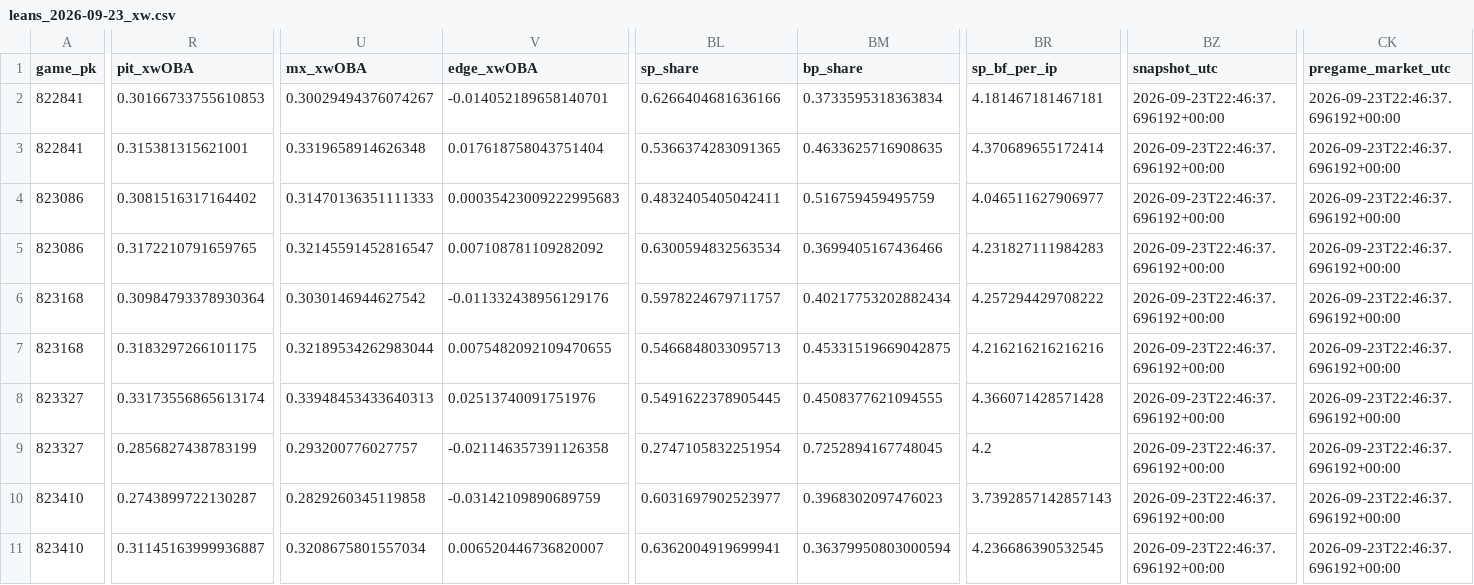
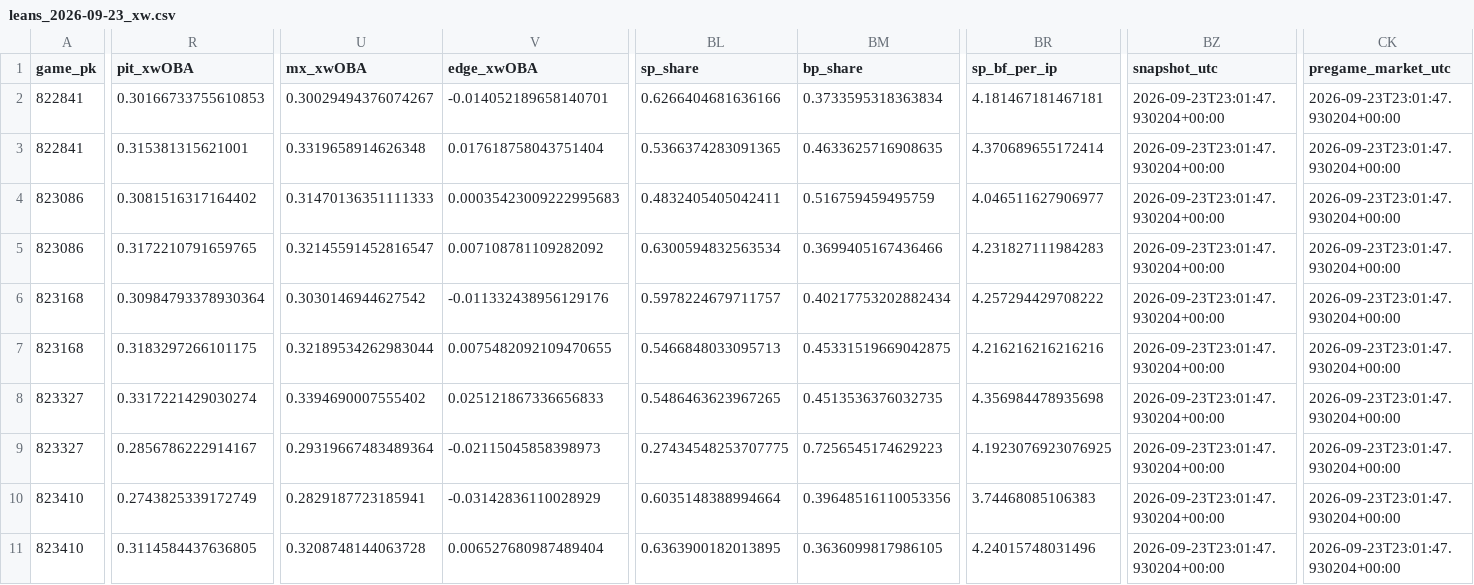
Before and after one commit to Dave356w/Dave356w, a CSV file: data/leans_2026-09-23_xw.csv, drawn as a sheet; only a part is shown, gaps mark what is left out; the diff covers the shown part only; the diff names each change by its address in the sheet, - before the commit and + after, or states it on an @@ line.

```diff
--- a/data/leans_2026-09-23_xw.csv
+++ b/data/leans_2026-09-23_xw.csv
-BZ2:BZ11 (snapshot_utc): 2026-09-23T22:46:37.696192+00:00
+BZ2:BZ11 (snapshot_utc): 2026-09-23T23:01:47.930204+00:00
-CK2:CK11 (pregame_market_utc): 2026-09-23T22:46:37.696192+00:00
+CK2:CK11 (pregame_market_utc): 2026-09-23T23:01:47.930204+00:00
-R8 (pit_xwOBA): 0.33173556865613174
+R8 (pit_xwOBA): 0.3317221429030274
-U8 (mx_xwOBA): 0.33948453433640313
+U8 (mx_xwOBA): 0.3394690007555402
-V8 (edge_xwOBA): 0.02513740091751976
+V8 (edge_xwOBA): 0.025121867336656833
-BL8 (sp_share): 0.5491622378905445
+BL8 (sp_share): 0.5486463623967265
-BM8 (bp_share): 0.4508377621094555
+BM8 (bp_share): 0.4513536376032735
-BR8 (sp_bf_per_ip): 4.366071428571428
+BR8 (sp_bf_per_ip): 4.356984478935698
-R9 (pit_xwOBA): 0.2856827438783199
+R9 (pit_xwOBA): 0.2856786222914167
-U9 (mx_xwOBA): 0.293200776027757
+U9 (mx_xwOBA): 0.29319667483489364
-V9 (edge_xwOBA): -0.021146357391126358
+V9 (edge_xwOBA): -0.02115045858398973
-BL9 (sp_share): 0.2747105832251954
+BL9 (sp_share): 0.27434548253707775
-BM9 (bp_share): 0.7252894167748045
+BM9 (bp_share): 0.7256545174629223
-BR9 (sp_bf_per_ip): 4.2
+BR9 (sp_bf_per_ip): 4.1923076923076925
-R10 (pit_xwOBA): 0.2743899722130287
+R10 (pit_xwOBA): 0.2743825339172749
-U10 (mx_xwOBA): 0.2829260345119858
+U10 (mx_xwOBA): 0.2829187723185941
-V10 (edge_xwOBA): -0.03142109890689759
+V10 (edge_xwOBA): -0.03142836110028929
-BL10 (sp_share): 0.6031697902523977
+BL10 (sp_share): 0.6035148388994664
-BM10 (bp_share): 0.3968302097476023
+BM10 (bp_share): 0.39648516110053356
-BR10 (sp_bf_per_ip): 3.7392857142857143
+BR10 (sp_bf_per_ip): 3.74468085106383
-R11 (pit_xwOBA): 0.31145163999936887
+R11 (pit_xwOBA): 0.3114584437636805
-U11 (mx_xwOBA): 0.3208675801557034
+U11 (mx_xwOBA): 0.3208748144063728
-V11 (edge_xwOBA): 0.006520446736820007
+V11 (edge_xwOBA): 0.006527680987489404
-BL11 (sp_share): 0.6362004919699941
+BL11 (sp_share): 0.6363900182013895
-BM11 (bp_share): 0.36379950803000594
+BM11 (bp_share): 0.3636099817986105
-BR11 (sp_bf_per_ip): 4.236686390532545
+BR11 (sp_bf_per_ip): 4.24015748031496
```
Also changed, not shown: 100 edited cells elsewhere in this file, data/hitters_2026-09-23_xw.csv, data/leans_2026-09-23_pl.csv, 1 other file.
